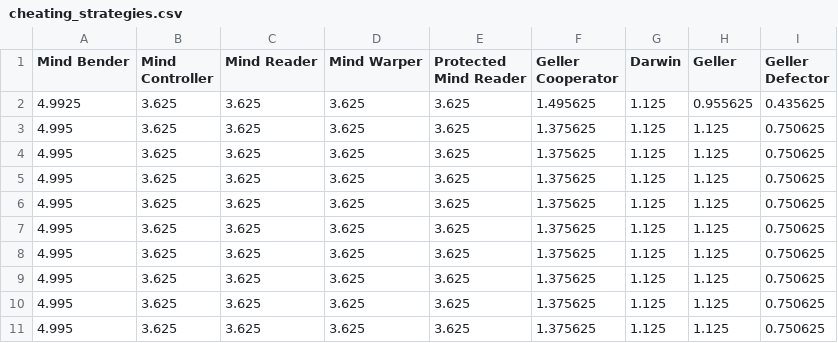
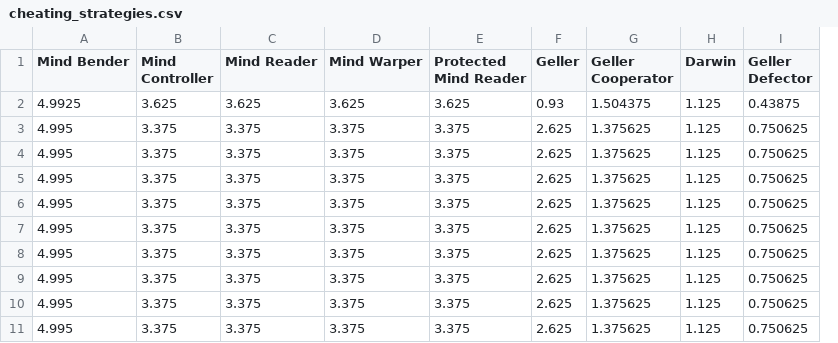
Before and after one commit to Axelrod-Python/Axelrod, a CSV file: assets/cheating_strategies.csv, drawn as a sheet; removed rows and columns are numbered as before the commit, all else as after; the diff names each change by its address in the sheet, - before the commit and + after, or states it on an @@ line.

```diff
--- a/assets/cheating_strategies.csv
+++ b/assets/cheating_strategies.csv
+column F (Geller), rows 2-11: 0.93 | 2.625 | 2.625 | 2.625 | 2.625 | 2.625 | 2.625 | 2.625 | 2.625 | 2.625
-column H (Geller), rows 2-11: 0.955625 | 1.125 | 1.125 | 1.125 | 1.125 | 1.125 | 1.125 | 1.125 | 1.125 | 1.125
-G2 (Geller Cooperator): 1.495625
+G2 (Geller Cooperator): 1.504375
-I2 (Geller Defector): 0.435625
+I2 (Geller Defector): 0.43875
-B3:B11 (Mind Controller): 3.625
+B3:B11 (Mind Controller): 3.375
-C3:C11 (Mind Reader): 3.625
+C3:C11 (Mind Reader): 3.375
-D3:D11 (Mind Warper): 3.625
+D3:D11 (Mind Warper): 3.375
-E3:E11 (Protected Mind Reader): 3.625
+E3:E11 (Protected Mind Reader): 3.375
```
Also changed, not shown: assets/all_strategies.csv, assets/basic_strategies.csv, 16 other files.
